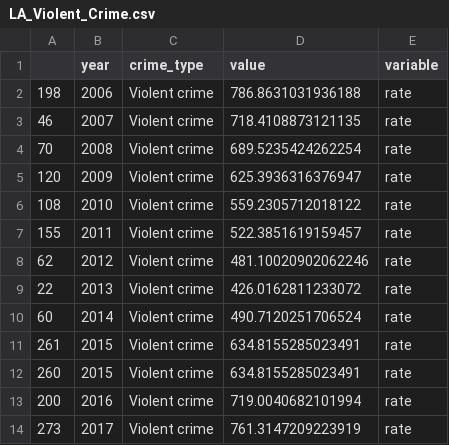
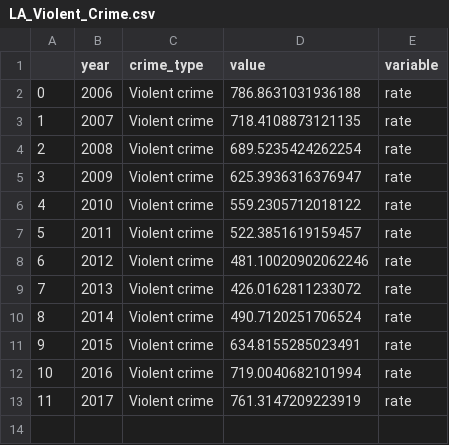
Before and after one commit to MikeAnderson89/National-Crime-Rate-Correlations, a CSV file: Los Angeles/LA_Violent_Crime.csv, drawn as a sheet.

```diff
--- a/Los Angeles/LA_Violent_Crime.csv
+++ b/Los Angeles/LA_Violent_Crime.csv
@@ -1,14 +1,13 @@
 ,year,crime_type,value,variable
-198,2006,Violent crime,786.8631031936188,rate
-46,2007,Violent crime,718.4108873121135,rate
-70,2008,Violent crime,689.5235424262254,rate
-120,2009,Violent crime,625.3936316376947,rate
-108,2010,Violent crime,559.2305712018122,rate
-155,2011,Violent crime,522.3851619159457,rate
-62,2012,Violent crime,481.10020902062246,rate
-22,2013,Violent crime,426.0162811233072,rate
-60,2014,Violent crime,490.7120251706524,rate
-261,2015,Violent crime,634.8155285023491,rate
-260,2015,Violent crime,634.8155285023491,rate
-200,2016,Violent crime,719.0040682101994,rate
-273,2017,Violent crime,761.3147209223919,rate
+0,2006,Violent crime,786.8631031936188,rate
+1,2007,Violent crime,718.4108873121135,rate
+2,2008,Violent crime,689.5235424262254,rate
+3,2009,Violent crime,625.3936316376947,rate
+4,2010,Violent crime,559.2305712018122,rate
+5,2011,Violent crime,522.3851619159457,rate
+6,2012,Violent crime,481.10020902062246,rate
+7,2013,Violent crime,426.0162811233072,rate
+8,2014,Violent crime,490.7120251706524,rate
+9,2015,Violent crime,634.8155285023491,rate
+10,2016,Violent crime,719.0040682101994,rate
+11,2017,Violent crime,761.3147209223919,rate
```
Also changed, not shown: Chicago/Chicago_Violent_Crime.csv, Tampa/Tampa_income.csv, 8 other files.
